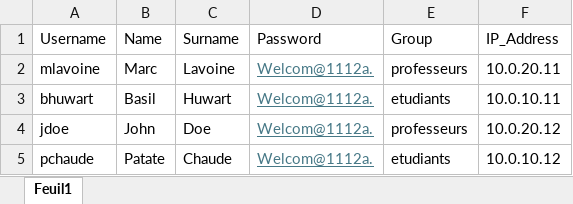
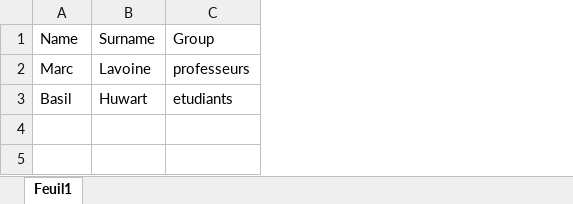
Before and after one commit to bahuwart/tfe, an Excel workbook: tfe.xlsx, sheet Feuil1, drawn as a sheet; values as stored, in another font and other column widths than the file's, no borders; charts and pictures and table styles not drawn; the diff names each change by its address in the sheet, - before the commit and + after, or states it on an @@ line.

```diff
--- a/tfe.xlsx (sheet Feuil1)
+++ b/tfe.xlsx (sheet Feuil1)
-column A, rows 1-3: Username | mlavoine | bhuwart
-column D, rows 1-3: Password | Welcom@1112a. | Welcom@1112a.
-column F, rows 1-3: IP_Address | 10.0.20.11 | 10.0.10.11
-row 4: jdoe | John | Doe | Welcom@1112a. | professeurs | 10.0.20.12
-row 5: pchaude | Patate | Chaude | Welcom@1112a. | etudiants | 10.0.10.12
```
Also changed, not shown: charts or pictures, 9 other files.
